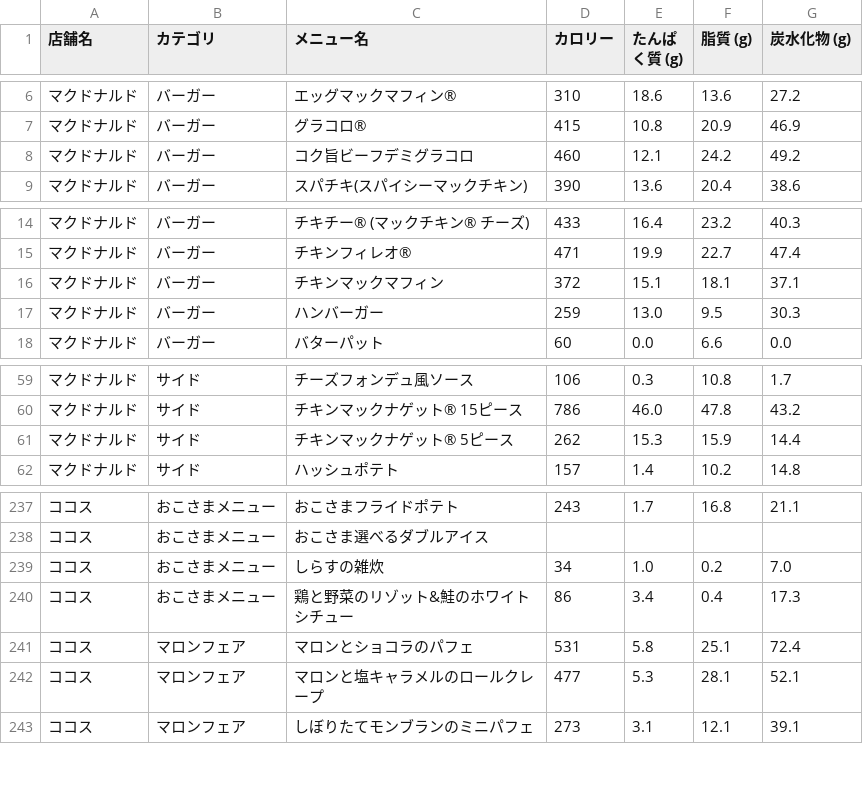
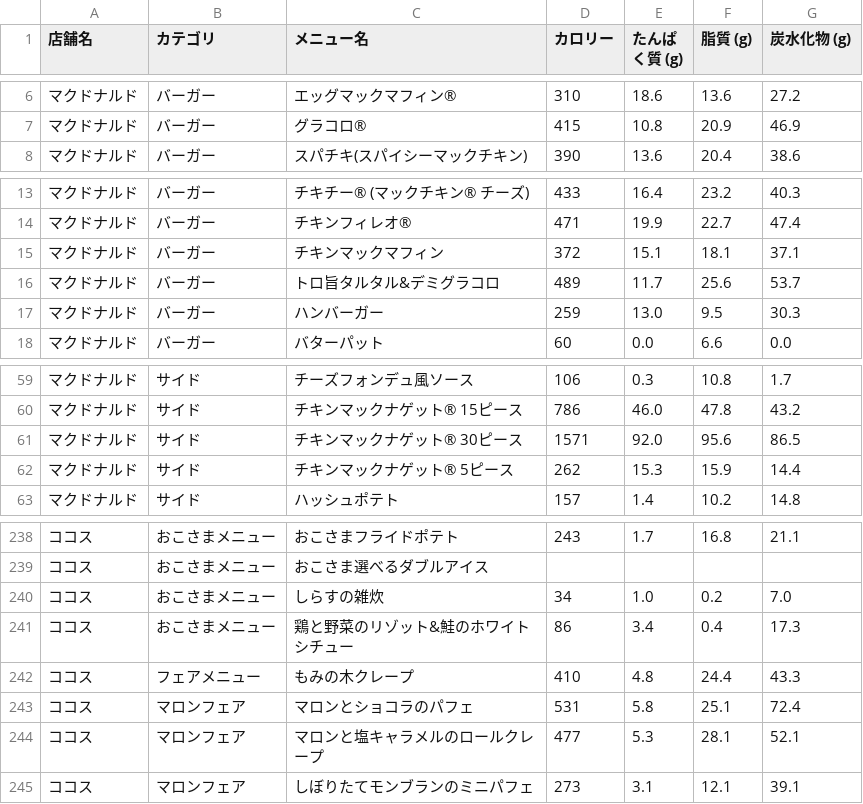
Before and after one commit to oimoemu/pfc-mcdonalds-auto, a CSV file: menu_data_all_chains.csv, drawn as a sheet; only a part is shown, gaps mark what is left out.

```diff
--- a/menu_data_all_chains.csv
+++ b/menu_data_all_chains.csv
@@ -7,3 +7,2 @@
 マクドナルド,バーガー,グラコロ®,415,10.8,20.9,46.9
-マクドナルド,バーガー,コク旨ビーフデミグラコロ,460,12.1,24.2,49.2
 マクドナルド,バーガー,スパチキ(スパイシーマックチキン),390,13.6,20.4,38.6
@@ -16,2 +15,3 @@
 マクドナルド,バーガー,チキンマックマフィン,372,15.1,18.1,37.1
+マクドナルド,バーガー,トロ旨タルタル&デミグラコロ,489,11.7,25.6,53.7
 マクドナルド,バーガー,ハンバーガー,259,13.0,9.5,30.3
@@ -60,2 +60,3 @@
 マクドナルド,サイド,チキンマックナゲット® 15ピース,786,46.0,47.8,43.2
+マクドナルド,サイド,チキンマックナゲット® 30ピース,1571,92.0,95.6,86.5
 マクドナルド,サイド,チキンマックナゲット® 5ピース,262,15.3,15.9,14.4
@@ -240,2 +241,3 @@
 ココス,おこさまメニュー,鶏と野菜のリゾット&鮭のホワイトシチュー,86,3.4,0.4,17.3
+ココス,フェアメニュー,もみの木クレープ,410,4.8,24.4,43.3
 ココス,マロンフェア,マロンとショコラのパフェ,531,5.8,25.1,72.4
```
